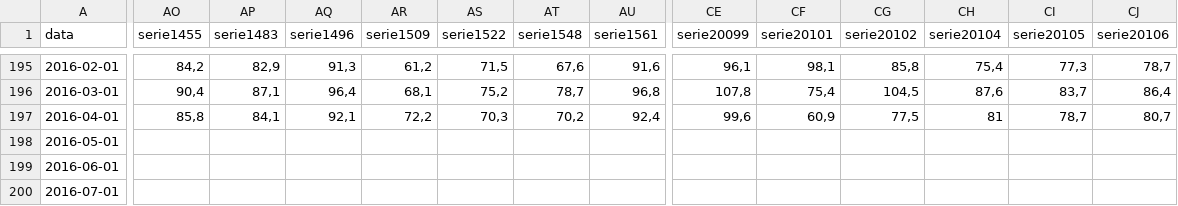
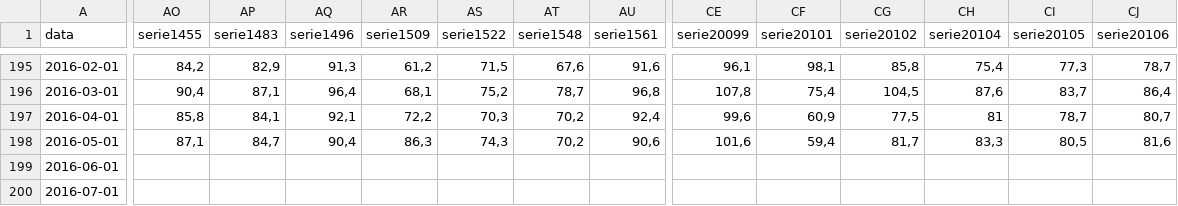
Before and after one commit to tiagogmartins/ArtigoBR, a CSV file: scripts/vintages/vintage2016-07-29.csv, drawn as a sheet; only a part is shown, gaps mark what is left out; the diff covers the shown part only; the diff names each change by its address in the sheet, - before the commit and + after, or states it on an @@ line.

```diff
--- a/scripts/vintages/vintage2016-07-29.csv
+++ b/scripts/vintages/vintage2016-07-29.csv
-AO198 (serie1455): (empty)
+AO198 (serie1455): 87,1
-AP198 (serie1483): (empty)
+AP198 (serie1483): 84,7
-AQ198 (serie1496): (empty)
+AQ198 (serie1496): 90,4
-AR198 (serie1509): (empty)
+AR198 (serie1509): 86,3
-AS198 (serie1522): (empty)
+AS198 (serie1522): 74,3
-AT198 (serie1548): (empty)
+AT198 (serie1548): 70,2
-AU198 (serie1561): (empty)
+AU198 (serie1561): 90,6
-CE198 (serie20099): (empty)
+CE198 (serie20099): 101,6
-CF198 (serie20101): (empty)
+CF198 (serie20101): 59,4
-CG198 (serie20102): (empty)
+CG198 (serie20102): 81,7
-CH198 (serie20104): (empty)
+CH198 (serie20104): 83,3
-CI198 (serie20105): (empty)
+CI198 (serie20105): 80,5
-CJ198 (serie20106): (empty)
+CJ198 (serie20106): 81,6
```
Also changed, not shown: 23 edited cells elsewhere in this file, scripts/vintages/vintage2016-08-05.csv, scripts/vintages/vintage2016-08-26.csv, 5 other files.
